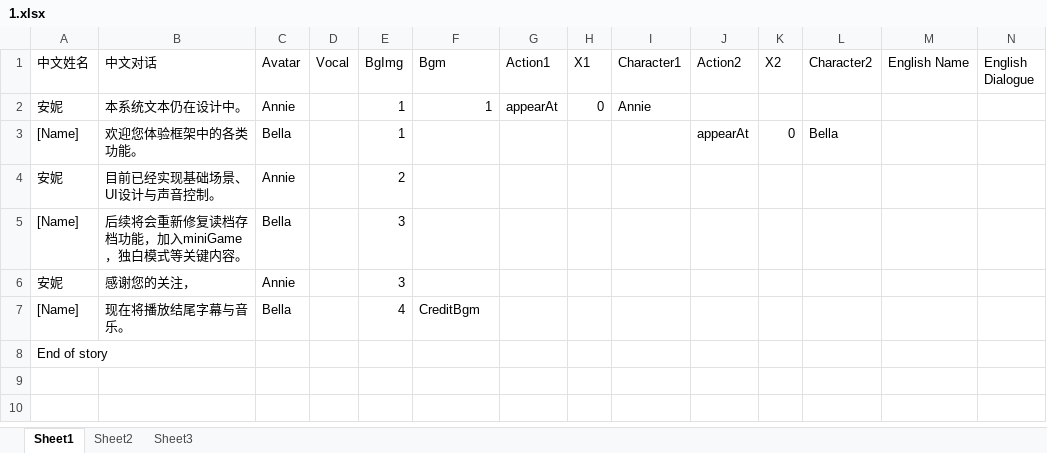
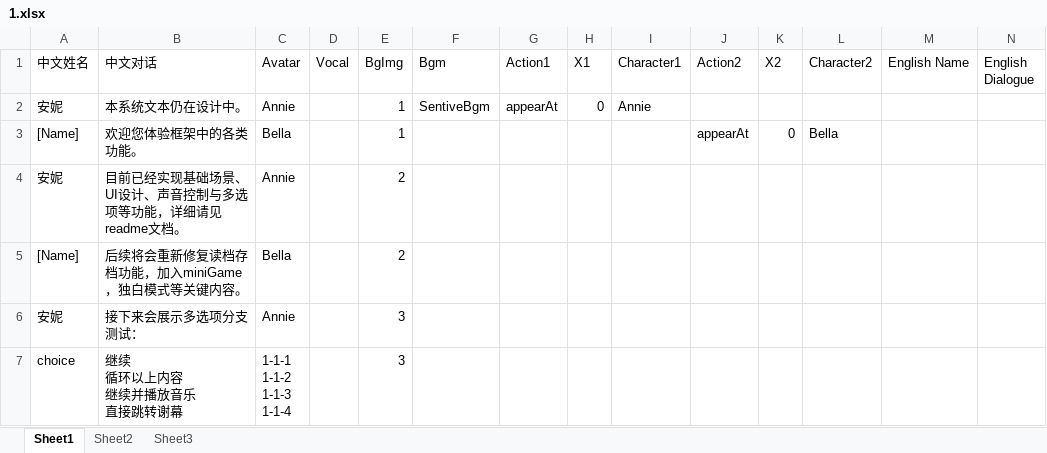
Before and after one commit to Canyizl/Unity_VNcase, an Excel workbook: Assets/StreamingAssets/story/1.xlsx, sheet Sheet1, drawn as a sheet; only a part is shown; values as stored, in another font and other column widths than the file's, no borders; removed rows and columns are numbered as before the commit, all else as after; rows hold the shown columns only; ↵ is a line break in a cell; the diff names each change by its address in the sheet, - before the commit and + after, or states it on an @@ line.

Commit message:
add_adaptive_choices

```diff
--- a/Assets/StreamingAssets/story/1.xlsx (sheet Sheet1)
+++ b/Assets/StreamingAssets/story/1.xlsx (sheet Sheet1)
-F2 (Bgm): 1
+F2 (Bgm): SentiveBgm
-B4 (中文对话): 目前已经实现基础场景、UI设计与声音控制。
+B4 (中文对话): 目前已经实现基础场景、UI设计、声音控制与多选项等功能，详细请见readme文档。
-E5 (BgImg): 3
+E5 (BgImg): 2
-B6 (中文对话): 感谢您的关注，
+B6 (中文对话): 接下来会展示多选项分支测试：
-row 7: [Name] | 现在将播放结尾字幕与音乐。 | Bella |  | 4 | CreditBgm
-row 8: End of story
+row 7: choice | 继续 ↵ 循环以上内容 ↵ 继续并播放音乐 ↵ 直接跳转谢幕 | 1-1-1 ↵ 1-1-2 ↵ 1-1-3 ↵ 1-1-4 |  | 3
```
Also changed, not shown: 25 other files.
